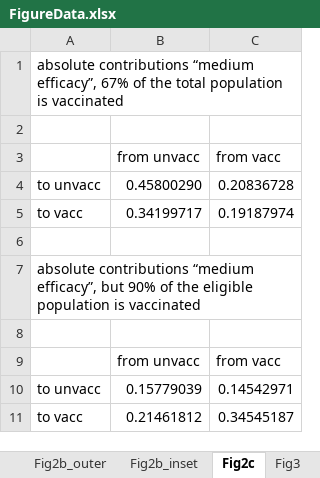
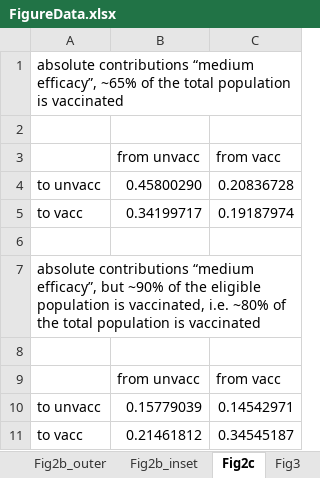
Before and after one commit to benmaier/vaccontrib, an Excel workbook: FigureData.xlsx, sheet Fig2c, drawn as a sheet; values as stored, in another font and other column widths than the file's, no borders; the diff names each change by its address in the sheet, - before the commit and + after, or states it on an @@ line.

Commit message:
specified comments

```diff
--- a/FigureData.xlsx (sheet Fig2c)
+++ b/FigureData.xlsx (sheet Fig2c)
-A1: …“medium efficacy”, 67% of the…
+A1: …“medium efficacy”, ~65% of the…
-A7: …efficacy”, but 90% of the eligible population is…
+A7: …efficacy”, but ~90% of the eligible population is vaccinated, i.e. ~80% of the total population is…
```
